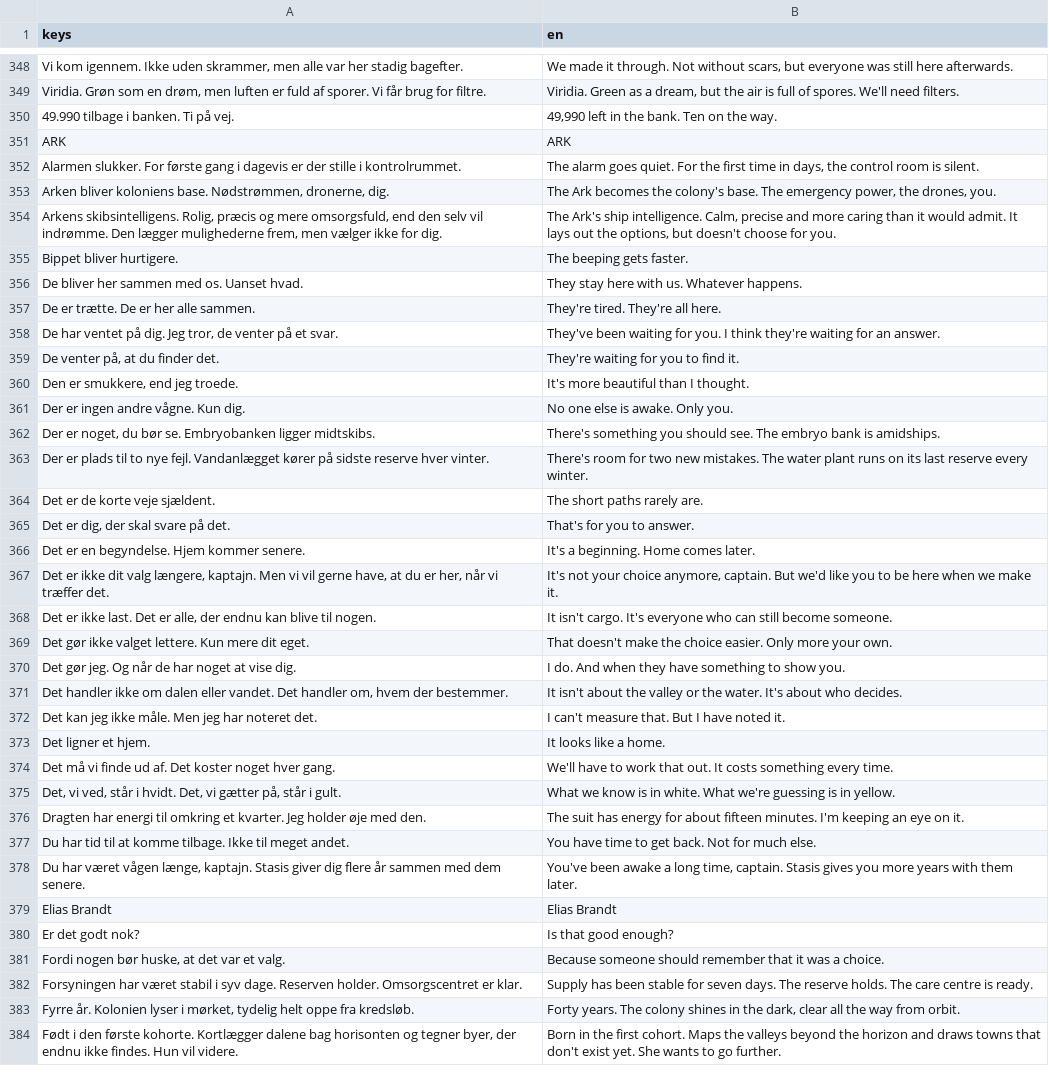
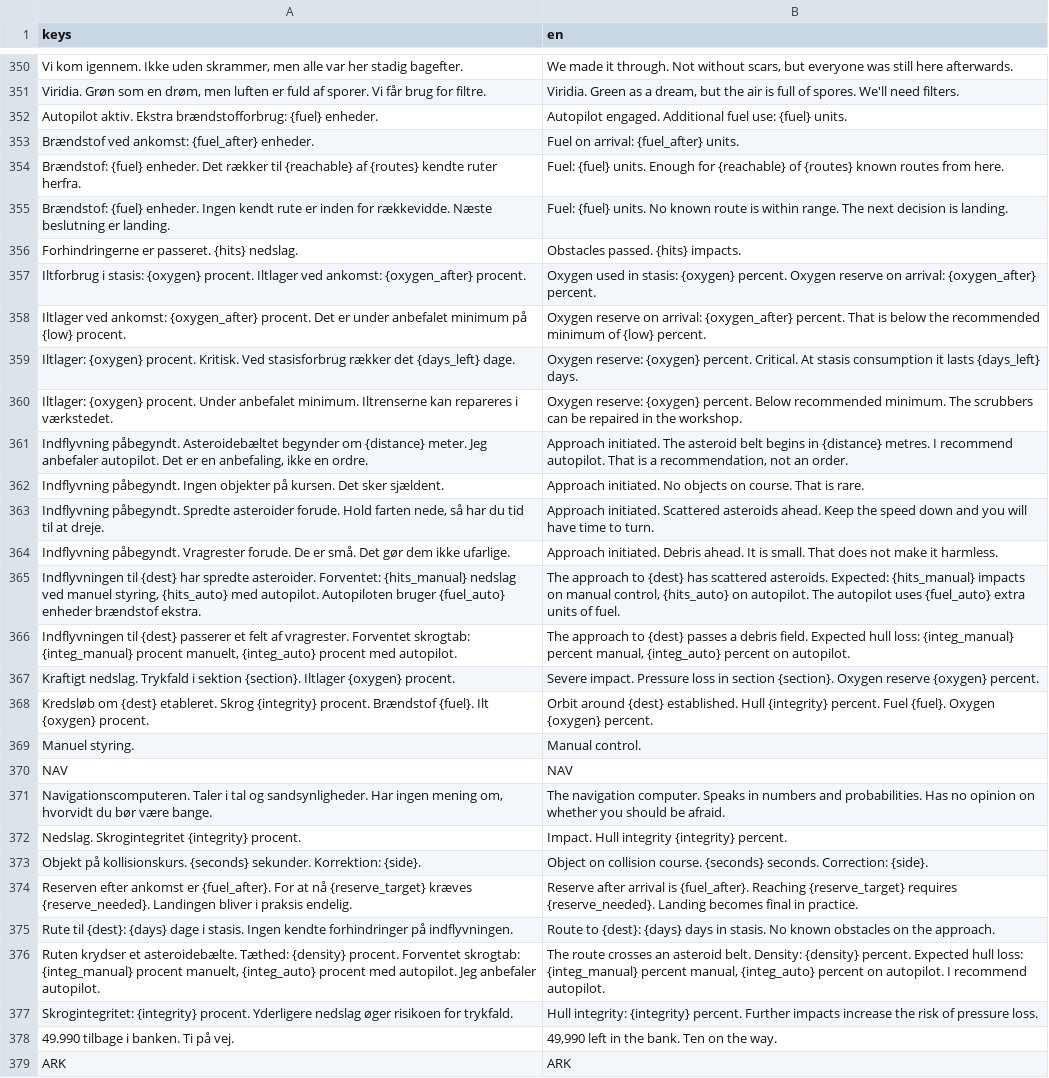
Before and after one commit to sebastianlistfeirup/GENESISARK, a CSV file: localization/translations.csv, drawn as a sheet; only a part is shown, gaps mark what is left out; the shorter side is filled out with more unchanged rows; the diff covers the shown part only; the diff names each change by its address in the sheet, - before the commit and + after, or states it on an @@ line.

```diff
--- a/localization/translations.csv
+++ b/localization/translations.csv
+row 352: Autopilot aktiv. Ekstra brændstofforbrug: {fuel} enheder. | Autopilot engaged. Additional fuel use: {fuel} units.
+row 353: Brændstof ved ankomst: {fuel_after} enheder. | Fuel on arrival: {fuel_after} units.
+row 354: Brændstof: {fuel} enheder. Det rækker til {reachable} af {routes} kendte ruter herfra. | Fuel: {fuel} units. Enough for {reachable} of {routes} known routes from here.
+row 355: Brændstof: {fuel} enheder. Ingen kendt rute er inden for rækkevidde. Næste beslutning er landing. | Fuel: {fuel} units. No known route is within range. The next decision is landing.
+row 356: Forhindringerne er passeret. {hits} nedslag. | Obstacles passed. {hits} impacts.
+row 357: Iltforbrug i stasis: {oxygen} procent. Iltlager ved ankomst: {oxygen_after} procent. | Oxygen used in stasis: {oxygen} percent. Oxygen reserve on arrival: {oxygen_after} percent.
+row 358: Iltlager ved ankomst: {oxygen_after} procent. Det er under anbefalet minimum på {low} procent. | Oxygen reserve on arrival: {oxygen_after} percent. That is below the recommended minimum of {low} percent.
+row 359: Iltlager: {oxygen} procent. Kritisk. Ved stasisforbrug rækker det {days_left} dage. | Oxygen reserve: {oxygen} percent. Critical. At stasis consumption it lasts {days_left} days.
+row 360: Iltlager: {oxygen} procent. Under anbefalet minimum. Iltrenserne kan repareres i værkstedet. | Oxygen reserve: {oxygen} percent. Below recommended minimum. The scrubbers can be repaired in the workshop.
+row 361: Indflyvning påbegyndt. Asteroidebæltet begynder om {distance} meter. Jeg anbefaler autopilot. Det er en anbefaling, ikke en ordre. | Approach initiated. The asteroid belt begins in {distance} metres. I recommend autopilot. That is a recommendation, not an order.
+row 362: Indflyvning påbegyndt. Ingen objekter på kursen. Det sker sjældent. | Approach initiated. No objects on course. That is rare.
+row 363: Indflyvning påbegyndt. Spredte asteroider forude. Hold farten nede, så har du tid til at dreje. | Approach initiated. Scattered asteroids ahead. Keep the speed down and you will have time to turn.
+row 364: Indflyvning påbegyndt. Vragrester forude. De er små. Det gør dem ikke ufarlige. | Approach initiated. Debris ahead. It is small. That does not make it harmless.
+row 365: Indflyvningen til {dest} har spredte asteroider. Forventet: {hits_manual} nedslag ved manuel styring, {hits_auto} med autopilot. Autopiloten bruger {fuel_auto} enheder brændstof ekstra. | The approach to {dest} has scattered asteroids. Expected: {hits_manual} impacts on manual control, {hits_auto} on autopilot. The autopilot uses {fuel_auto} extra units of fuel.
+row 366: Indflyvningen til {dest} passerer et felt af vragrester. Forventet skrogtab: {integ_manual} procent manuelt, {integ_auto} procent med autopilot. | The approach to {dest} passes a debris field. Expected hull loss: {integ_manual} percent manual, {integ_auto} percent on autopilot.
+row 367: Kraftigt nedslag. Trykfald i sektion {section}. Iltlager {oxygen} procent. | Severe impact. Pressure loss in section {section}. Oxygen reserve {oxygen} percent.
+row 368: Kredsløb om {dest} etableret. Skrog {integrity} procent. Brændstof {fuel}. Ilt {oxygen} procent. | Orbit around {dest} established. Hull {integrity} percent. Fuel {fuel}. Oxygen {oxygen} percent.
+row 369: Manuel styring. | Manual control.
+row 370: NAV | NAV
+row 371: Navigationscomputeren. Taler i tal og sandsynligheder. Har ingen mening om, hvorvidt du bør være bange. | The navigation computer. Speaks in numbers and probabilities. Has no opinion on whether you should be afraid.
+row 372: Nedslag. Skrogintegritet {integrity} procent. | Impact. Hull integrity {integrity} percent.
+row 373: Objekt på kollisionskurs. {seconds} sekunder. Korrektion: {side}. | Object on collision course. {seconds} seconds. Correction: {side}.
+row 374: Reserven efter ankomst er {fuel_after}. For at nå {reserve_target} kræves {reserve_needed}. Landingen bliver i praksis endelig. | Reserve after arrival is {fuel_after}. Reaching {reserve_target} requires {reserve_needed}. Landing becomes final in practice.
+row 375: Rute til {dest}: {days} dage i stasis. Ingen kendte forhindringer på indflyvningen. | Route to {dest}: {days} days in stasis. No known obstacles on the approach.
+row 376: Ruten krydser et asteroidebælte. Tæthed: {density} procent. Forventet skrogtab: {integ_manual} procent manuelt, {integ_auto} procent med autopilot. Jeg anbefaler autopilot. | The route crosses an asteroid belt. Density: {density} percent. Expected hull loss: {integ_manual} percent manual, {integ_auto} percent on autopilot. I recommend autopilot.
+row 377: Skrogintegritet: {integrity} procent. Yderligere nedslag øger risikoen for trykfald. | Hull integrity: {integrity} percent. Further impacts increase the risk of pressure loss.
```
Also changed, not shown: 19 added rows, 3 removed rows and 6 edited cells elsewhere in this file, 38 other files.
